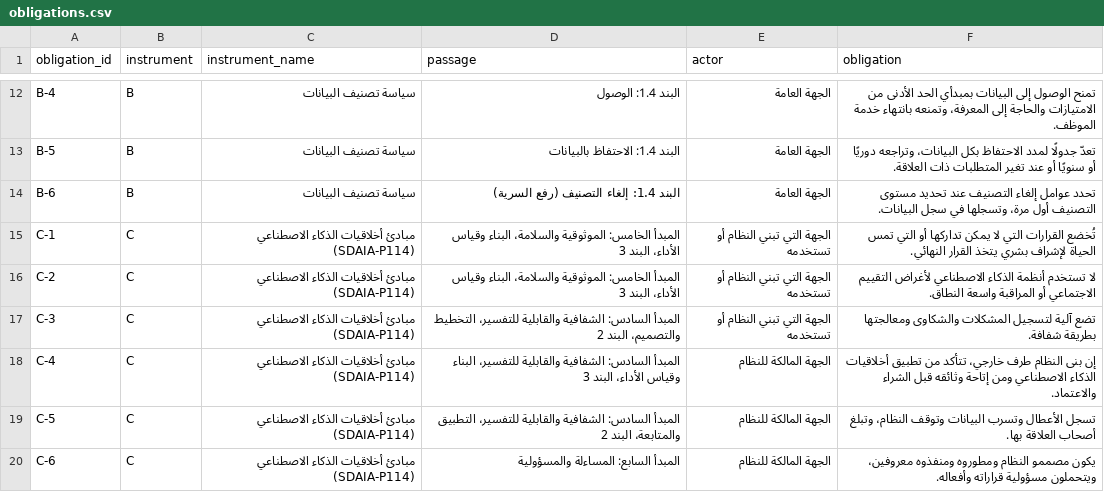
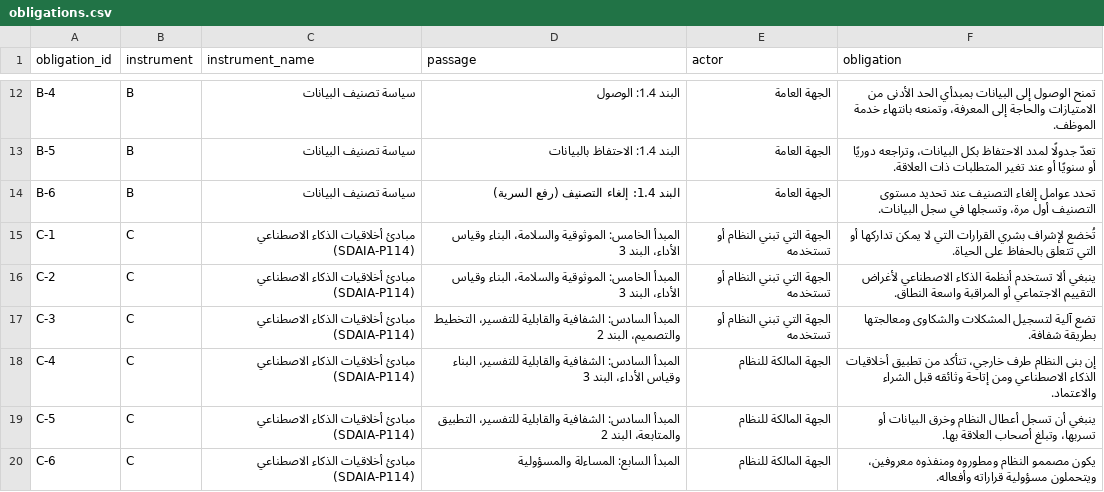
Before and after one commit to SDAIAAcademy/lds-dmg-302, a CSV file: labs/files/d1_2/obligations.csv, drawn as a sheet; only a part is shown, gaps mark what is left out.

```diff
--- a/labs/files/d1_2/obligations.csv
+++ b/labs/files/d1_2/obligations.csv
@@ -14,7 +14,7 @@ B-5,B,سياسة تصنيف البيانات,البند 1.4: الاحتفاظ ب
 B-6,B,سياسة تصنيف البيانات,البند 1.4: إلغاء التصنيف (رفع السرية),الجهة العامة,تحدد عوامل إلغاء التصنيف عند تحديد مستوى التصنيف أول مرة، وتسجلها في سجل البيانات.
-C-1,C,مبادئ أخلاقيات الذكاء الاصطناعي (SDAIA-P114),المبدأ الخامس: الموثوقية والسلامة، البناء وقياس الأداء، البند 3,الجهة التي تبني النظام أو تستخدمه,تُخضع القرارات التي لا يمكن تداركها أو التي تمس الحياة لإشراف بشري يتخذ القرار النهائي.
-C-2,C,مبادئ أخلاقيات الذكاء الاصطناعي (SDAIA-P114),المبدأ الخامس: الموثوقية والسلامة، البناء وقياس الأداء، البند 3,الجهة التي تبني النظام أو تستخدمه,لا تستخدم أنظمة الذكاء الاصطناعي لأغراض التقييم الاجتماعي أو المراقبة واسعة النطاق.
+C-1,C,مبادئ أخلاقيات الذكاء الاصطناعي (SDAIA-P114),المبدأ الخامس: الموثوقية والسلامة، البناء وقياس الأداء، البند 3,الجهة التي تبني النظام أو تستخدمه,تُخضع لإشراف بشري القرارات التي لا يمكن تداركها أو التي تتعلق بالحفاظ على الحياة.
+C-2,C,مبادئ أخلاقيات الذكاء الاصطناعي (SDAIA-P114),المبدأ الخامس: الموثوقية والسلامة، البناء وقياس الأداء، البند 3,الجهة التي تبني النظام أو تستخدمه,ينبغي ألا تستخدم أنظمة الذكاء الاصطناعي لأغراض التقييم الاجتماعي أو المراقبة واسعة النطاق.
 C-3,C,مبادئ أخلاقيات الذكاء الاصطناعي (SDAIA-P114),المبدأ السادس: الشفافية والقابلية للتفسير، التخطيط والتصميم، البند 2,الجهة التي تبني النظام أو تستخدمه,تضع آلية لتسجيل المشكلات والشكاوى ومعالجتها بطريقة شفافة.
 C-4,C,مبادئ أخلاقيات الذكاء الاصطناعي (SDAIA-P114),المبدأ السادس: الشفافية والقابلية للتفسير، البناء وقياس الأداء، البند 3,الجهة المالكة للنظام,إن بنى النظام طرف خارجي، تتأكد من تطبيق أخلاقيات الذكاء الاصطناعي ومن إتاحة وثائقه قبل الشراء والاعتماد.
-C-5,C,مبادئ أخلاقيات الذكاء الاصطناعي (SDAIA-P114),المبدأ السادس: الشفافية والقابلية للتفسير، التطبيق والمتابعة، البند 2,الجهة المالكة للنظام,تسجل الأعطال وتسرب البيانات وتوقف النظام، وتبلغ أصحاب العلاقة بها.
+C-5,C,مبادئ أخلاقيات الذكاء الاصطناعي (SDAIA-P114),المبدأ السادس: الشفافية والقابلية للتفسير، التطبيق والمتابعة، البند 2,الجهة المالكة للنظام,ينبغي أن تسجل أعطال النظام وخرق البيانات أو تسربها، وتبلغ أصحاب العلاقة بها.
 C-6,C,مبادئ أخلاقيات الذكاء الاصطناعي (SDAIA-P114),المبدأ السابع: المساءلة والمسؤولية,الجهة المالكة للنظام,يكون مصممو النظام ومطوروه ومنفذوه معروفين، ويتحملون مسؤولية قراراته وأفعاله.
```
Also changed, not shown: labs/files/d2_1/source_check_log_template.csv, labs/solutions/reference/source_check_reference.csv, 13 other files.
